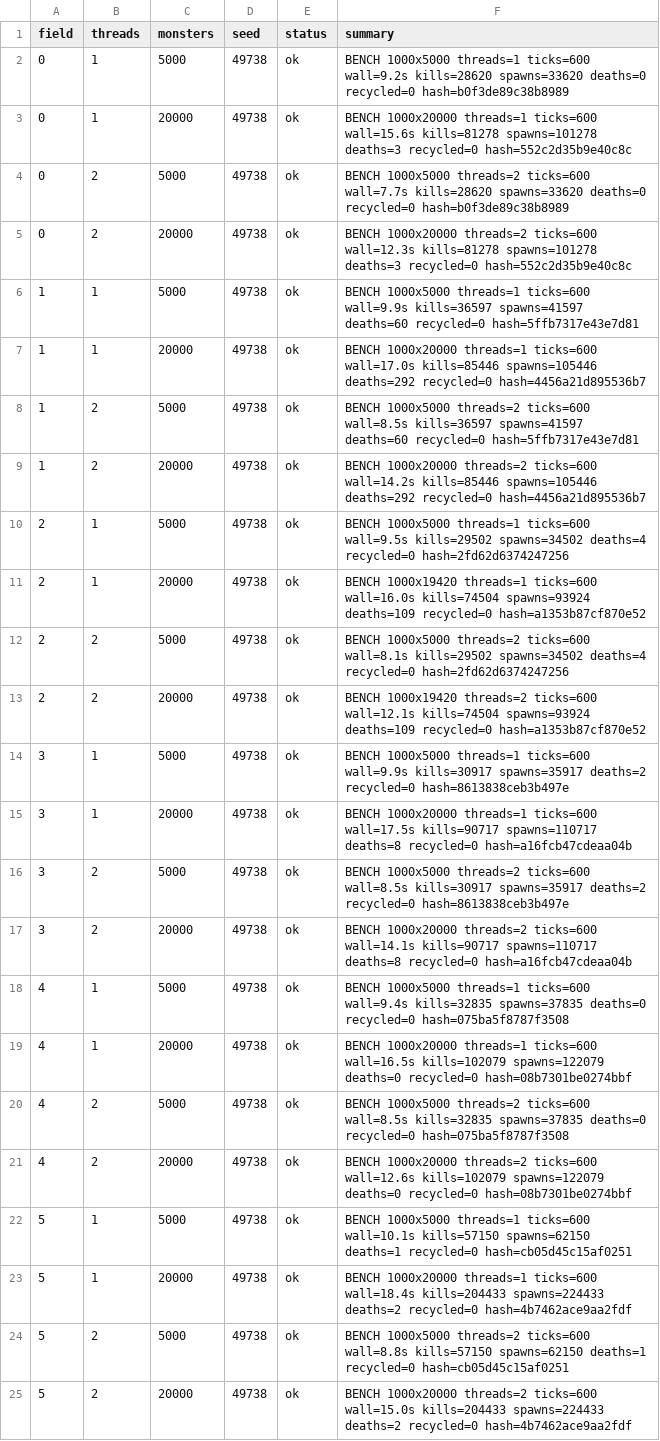
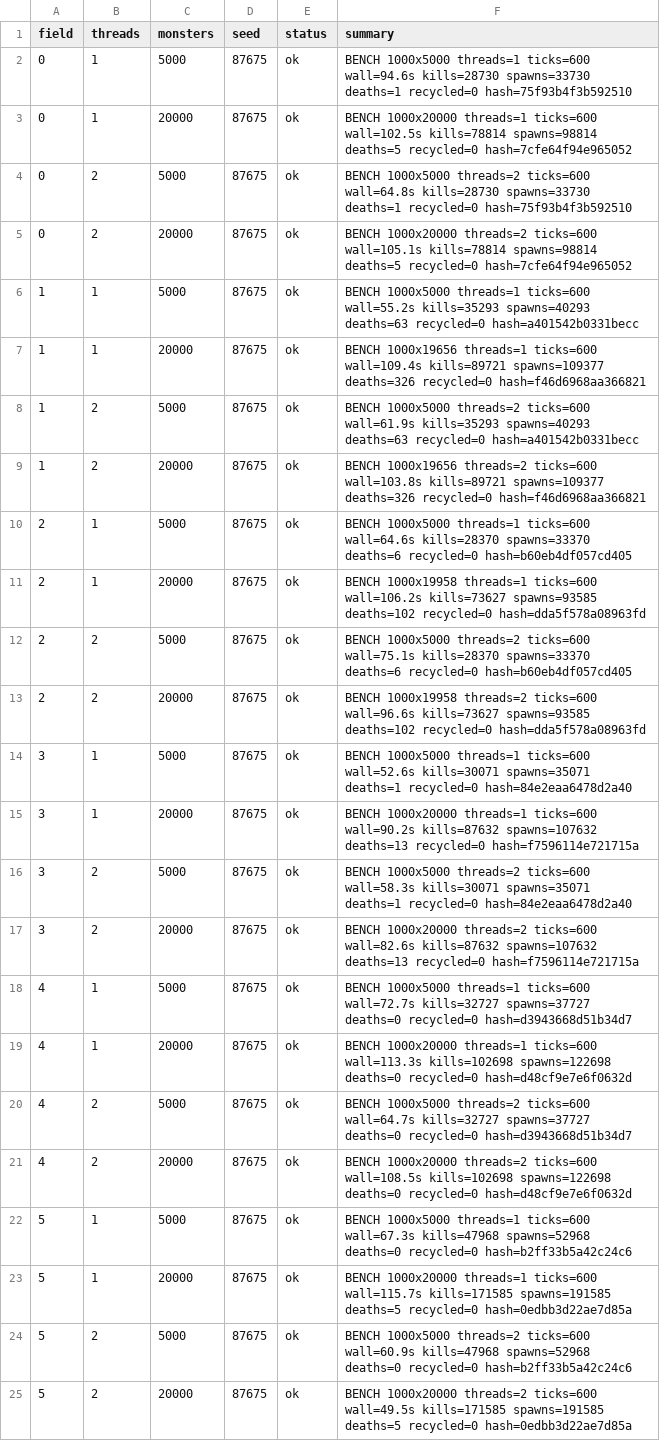
Before and after one commit to Proximo0/MagicSmash, a CSV file: work/261122113638-7718/art/ubuntu-bench.csv, drawn as a sheet; the diff names each change by its address in the sheet, - before the commit and + after, or states it on an @@ line.

Commit message:
ubuntu: job 261122113638-7718 2026-11-27T18:31:48Z

```diff
--- a/work/261122113638-7718/art/ubuntu-bench.csv
+++ b/work/261122113638-7718/art/ubuntu-bench.csv
-D2:D25 (seed): 49738
+D2:D25 (seed): 87675
-F2 (summary): …threads=1 ticks=600 wall=9.2s kills=28620 spawns=33620 deaths=0 recycled=0 hash=b0f3de89c38b8989
+F2 (summary): …threads=1 ticks=600 wall=94.6s kills=28730 spawns=33730 deaths=1 recycled=0 hash=75f93b4f3b592510
-F3 (summary): …threads=1 ticks=600 wall=15.6s kills=81278 spawns=101278 deaths=3 recycled=0 hash=552c2d35b9e40c8c
+F3 (summary): …threads=1 ticks=600 wall=102.5s kills=78814 spawns=98814 deaths=5 recycled=0 hash=7cfe64f94e965052
-F4 (summary): …threads=2 ticks=600 wall=7.7s kills=28620 spawns=33620 deaths=0 recycled=0 hash=b0f3de89c38b8989
+F4 (summary): …threads=2 ticks=600 wall=64.8s kills=28730 spawns=33730 deaths=1 recycled=0 hash=75f93b4f3b592510
-F5 (summary): …threads=2 ticks=600 wall=12.3s kills=81278 spawns=101278 deaths=3 recycled=0 hash=552c2d35b9e40c8c
+F5 (summary): …threads=2 ticks=600 wall=105.1s kills=78814 spawns=98814 deaths=5 recycled=0 hash=7cfe64f94e965052
-F6 (summary): …threads=1 ticks=600 wall=9.9s kills=36597 spawns=41597 deaths=60 recycled=0 hash=5ffb7317e43e7d81
+F6 (summary): …threads=1 ticks=600 wall=55.2s kills=35293 spawns=40293 deaths=63 recycled=0 hash=a401542b0331becc
-F7 (summary): BENCH 1000x20000 threads=1 ticks=600 wall=17.0s kills=85446 spawns=105446 deaths=292 recycled=0 hash=4456a21d895536b7
+F7 (summary): BENCH 1000x19656 threads=1 ticks=600 wall=109.4s kills=89721 spawns=109377 deaths=326 recycled=0 hash=f46d6968aa366821
-F8 (summary): …threads=2 ticks=600 wall=8.5s kills=36597 spawns=41597 deaths=60 recycled=0 hash=5ffb7317e43e7d81
+F8 (summary): …threads=2 ticks=600 wall=61.9s kills=35293 spawns=40293 deaths=63 recycled=0 hash=a401542b0331becc
-F9 (summary): BENCH 1000x20000 threads=2 ticks=600 wall=14.2s kills=85446 spawns=105446 deaths=292 recycled=0 hash=4456a21d895536b7
+F9 (summary): BENCH 1000x19656 threads=2 ticks=600 wall=103.8s kills=89721 spawns=109377 deaths=326 recycled=0 hash=f46d6968aa366821
-F10 (summary): …threads=1 ticks=600 wall=9.5s kills=29502 spawns=34502 deaths=4 recycled=0 hash=2fd62d6374247256
+F10 (summary): …threads=1 ticks=600 wall=64.6s kills=28370 spawns=33370 deaths=6 recycled=0 hash=b60eb4df057cd405
-F11 (summary): BENCH 1000x19420 threads=1 ticks=600 wall=16.0s kills=74504 spawns=93924 deaths=109 recycled=0 hash=a1353b87cf870e52
+F11 (summary): BENCH 1000x19958 threads=1 ticks=600 wall=106.2s kills=73627 spawns=93585 deaths=102 recycled=0 hash=dda5f578a08963fd
-F12 (summary): …threads=2 ticks=600 wall=8.1s kills=29502 spawns=34502 deaths=4 recycled=0 hash=2fd62d6374247256
+F12 (summary): …threads=2 ticks=600 wall=75.1s kills=28370 spawns=33370 deaths=6 recycled=0 hash=b60eb4df057cd405
-F13 (summary): BENCH 1000x19420 threads=2 ticks=600 wall=12.1s kills=74504 spawns=93924 deaths=109 recycled=0 hash=a1353b87cf870e52
+F13 (summary): BENCH 1000x19958 threads=2 ticks=600 wall=96.6s kills=73627 spawns=93585 deaths=102 recycled=0 hash=dda5f578a08963fd
-F14 (summary): …threads=1 ticks=600 wall=9.9s kills=30917 spawns=35917 deaths=2 recycled=0 hash=8613838ceb3b497e
+F14 (summary): …threads=1 ticks=600 wall=52.6s kills=30071 spawns=35071 deaths=1 recycled=0 hash=84e2eaa6478d2a40
-F15 (summary): …threads=1 ticks=600 wall=17.5s kills=90717 spawns=110717 deaths=8 recycled=0 hash=a16fcb47cdeaa04b
+F15 (summary): …threads=1 ticks=600 wall=90.2s kills=87632 spawns=107632 deaths=13 recycled=0 hash=f7596114e721715a
-F16 (summary): …threads=2 ticks=600 wall=8.5s kills=30917 spawns=35917 deaths=2 recycled=0 hash=8613838ceb3b497e
+F16 (summary): …threads=2 ticks=600 wall=58.3s kills=30071 spawns=35071 deaths=1 recycled=0 hash=84e2eaa6478d2a40
-F17 (summary): …threads=2 ticks=600 wall=14.1s kills=90717 spawns=110717 deaths=8 recycled=0 hash=a16fcb47cdeaa04b
+F17 (summary): …threads=2 ticks=600 wall=82.6s kills=87632 spawns=107632 deaths=13 recycled=0 hash=f7596114e721715a
-F18 (summary): …threads=1 ticks=600 wall=9.4s kills=32835 spawns=37835 deaths=0 recycled=0 hash=075ba5f8787f3508
+F18 (summary): …threads=1 ticks=600 wall=72.7s kills=32727 spawns=37727 deaths=0 recycled=0 hash=d3943668d51b34d7
-F19 (summary): …threads=1 ticks=600 wall=16.5s kills=102079 spawns=122079 deaths=0 recycled=0 hash=08b7301be0274bbf
+F19 (summary): …threads=1 ticks=600 wall=113.3s kills=102698 spawns=122698 deaths=0 recycled=0 hash=d48cf9e7e6f0632d
-F20 (summary): …threads=2 ticks=600 wall=8.5s kills=32835 spawns=37835 deaths=0 recycled=0 hash=075ba5f8787f3508
+F20 (summary): …threads=2 ticks=600 wall=64.7s kills=32727 spawns=37727 deaths=0 recycled=0 hash=d3943668d51b34d7
-F21 (summary): …threads=2 ticks=600 wall=12.6s kills=102079 spawns=122079 deaths=0 recycled=0 hash=08b7301be0274bbf
+F21 (summary): …threads=2 ticks=600 wall=108.5s kills=102698 spawns=122698 deaths=0 recycled=0 hash=d48cf9e7e6f0632d
-F22 (summary): …threads=1 ticks=600 wall=10.1s kills=57150 spawns=62150 deaths=1 recycled=0 hash=cb05d45c15af0251
+F22 (summary): …threads=1 ticks=600 wall=67.3s kills=47968 spawns=52968 deaths=0 recycled=0 hash=b2ff33b5a42c24c6
-F23 (summary): …threads=1 ticks=600 wall=18.4s kills=204433 spawns=224433 deaths=2 recycled=0 hash=4b7462ace9aa2fdf
+F23 (summary): …threads=1 ticks=600 wall=115.7s kills=171585 spawns=191585 deaths=5 recycled=0 hash=0edbb3d22ae7d85a
-F24 (summary): …threads=2 ticks=600 wall=8.8s kills=57150 spawns=62150 deaths=1 recycled=0 hash=cb05d45c15af0251
+F24 (summary): …threads=2 ticks=600 wall=60.9s kills=47968 spawns=52968 deaths=0 recycled=0 hash=b2ff33b5a42c24c6
-F25 (summary): …threads=2 ticks=600 wall=15.0s kills=204433 spawns=224433 deaths=2 recycled=0 hash=4b7462ace9aa2fdf
+F25 (summary): …threads=2 ticks=600 wall=49.5s kills=171585 spawns=191585 deaths=5 recycled=0 hash=0edbb3d22ae7d85a
```
Also changed, not shown: 1 other file.
